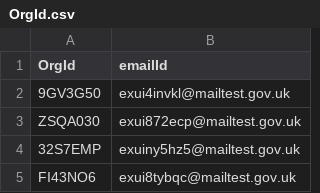
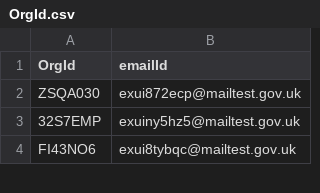
Before and after one commit to hmcts/xui-performance, a CSV file: src/gatling/resources/OrgId.csv, drawn as a sheet; only a part is shown; the diff names each change by its address in the sheet, - before the commit and + after, or states it on an @@ line.

```diff
--- a/src/gatling/resources/OrgId.csv
+++ b/src/gatling/resources/OrgId.csv
-row 2: 9GV3G50 | exui4invkl@mailtest.gov.uk
```
Also changed, not shown: 5 other files.
